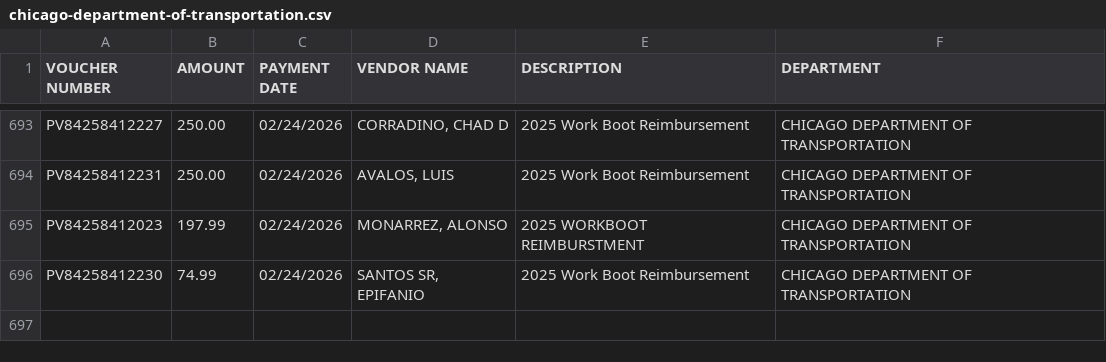
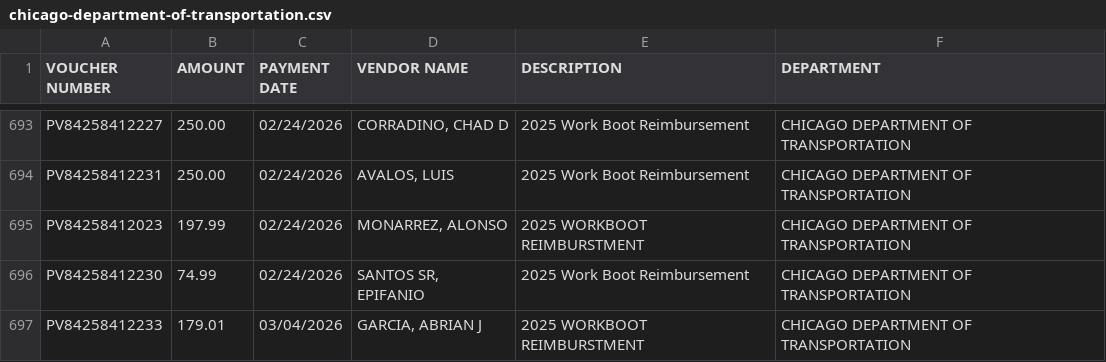
Before and after one commit to hgorledeenn/Chicago-Reimbursements-site, a CSV file: docs/dept-csvs/chicago-department-of-transportation.csv, drawn as a sheet; only a part is shown, gaps mark what is left out.

```diff
--- a/docs/dept-csvs/chicago-department-of-transportation.csv
+++ b/docs/dept-csvs/chicago-department-of-transportation.csv
@@ -696 +696,2 @@ PV84258412023,197.99,02/24/2026,"MONARREZ, ALONSO",2025 WORKBOOT REIMBURSTMENT,C
 PV84258412230,74.99,02/24/2026,"SANTOS SR, EPIFANIO",2025 Work Boot Reimbursement,CHICAGO DEPARTMENT OF TRANSPORTATION
+PV84258412233,179.01,03/04/2026,"GARCIA, ABRIAN J",2025 WORKBOOT REIMBURSTMENT,CHICAGO DEPARTMENT OF TRANSPORTATION
```
Also changed, not shown: docs/dept-csvs/chicago-department-of-aviation.csv, docs/dept-csvs/chicago-fire-department.csv, 5 other files.
